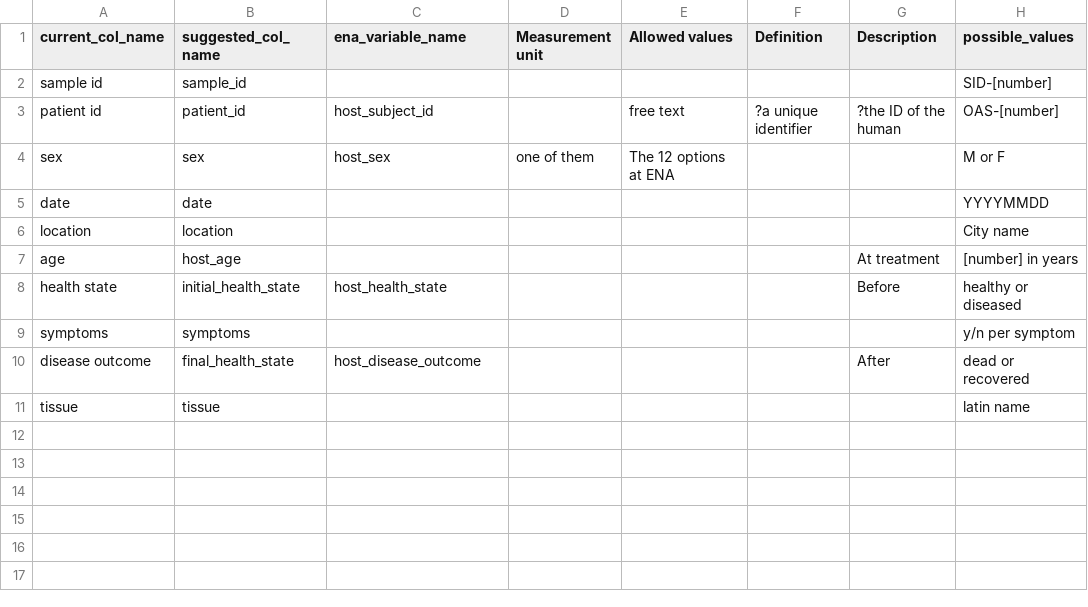
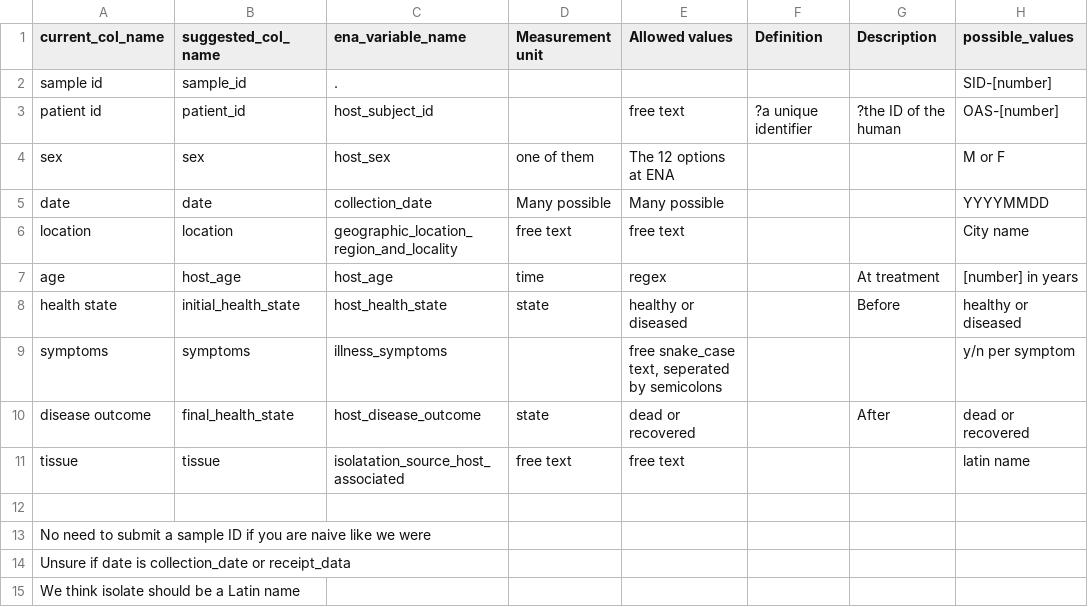
Before and after one commit to richelbilderbeek/notes_data_management_course_20260317, a CSV file: samples_metadata_lesson_data_dictionary.csv, drawn as a sheet.

```diff
--- a/samples_metadata_lesson_data_dictionary.csv
+++ b/samples_metadata_lesson_data_dictionary.csv
@@ -1,11 +1,15 @@
 current_col_name,suggested_col_name,ena_variable_name,Measurement unit,Allowed values,Definition,Description,possible_values
-sample id,sample_id,,,,,,SID-[number]
+sample id,sample_id,.,,,,,SID-[number]
 patient id,patient_id,host_subject_id,,free text,?a unique identifier,?the ID of the human,OAS-[number]
 sex,sex,host_sex,one of them,The 12 options at ENA,,,M or F
-date,date,,,,,,YYYYMMDD
-location,location,,,,,,City name
-age,host_age,,,,,At treatment,[number] in years
-health state,initial_health_state,host_health_state,,,,Before,healthy or diseased
-symptoms,symptoms,,,,,,y/n per symptom
-disease outcome,final_health_state,host_disease_outcome,,,,After,dead or recovered
-tissue,tissue,,,,,,latin name
+date,date,collection_date,Many possible,Many possible,,,YYYYMMDD
+location,location,geographic_location_region_and_locality,free text,free text,,,City name
+age,host_age,host_age,time,regex,,At treatment,[number] in years
+health state,initial_health_state,host_health_state,state,healthy or diseased,,Before,healthy or diseased
+symptoms,symptoms,illness_symptoms,,"free snake_case text, seperated by semicolons",,,y/n per symptom
+disease outcome,final_health_state,host_disease_outcome,state,dead or recovered,,After,dead or recovered
+tissue,tissue,isolatation_source_host_associated,free text,free text,,,latin name
+,,,,,,,
+No need to submit a sample ID if you are naive like we were,,,,,,,
+Unsure if date is collection_date or receipt_data,,,,,,,
+We think isolate should be a Latin name,,,,,,,
```
Also changed, not shown: 1 other file.
